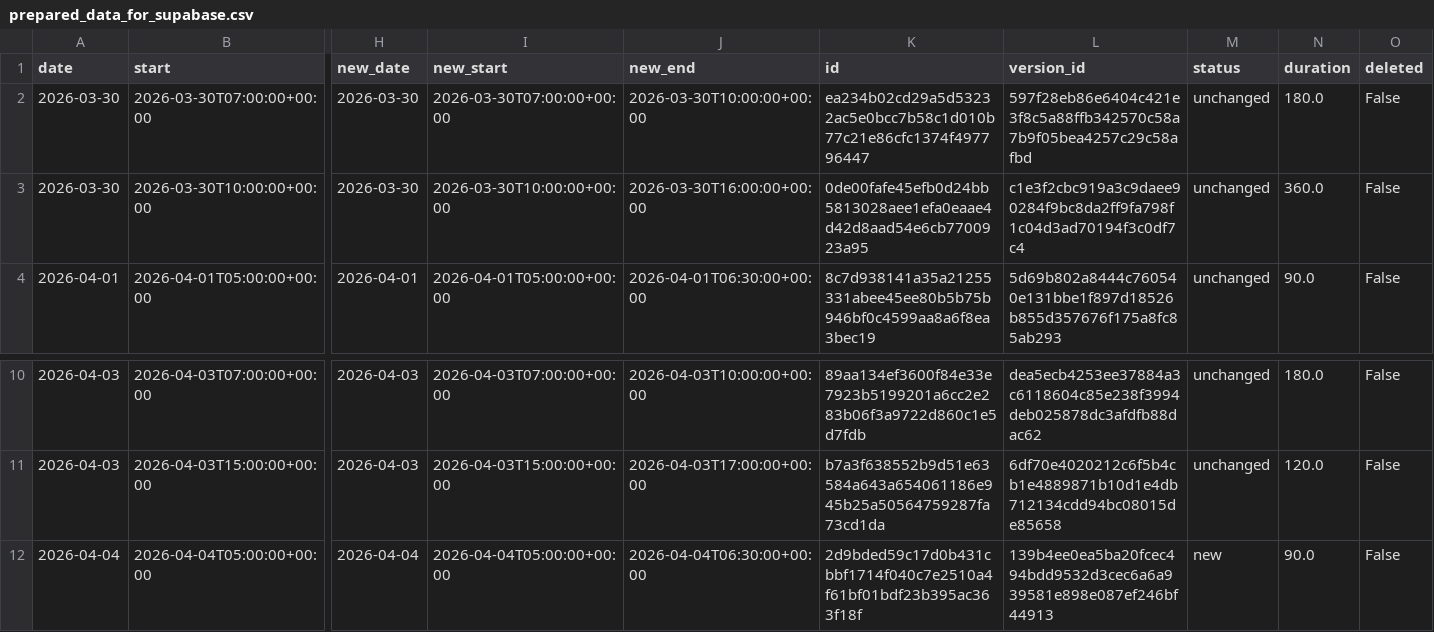
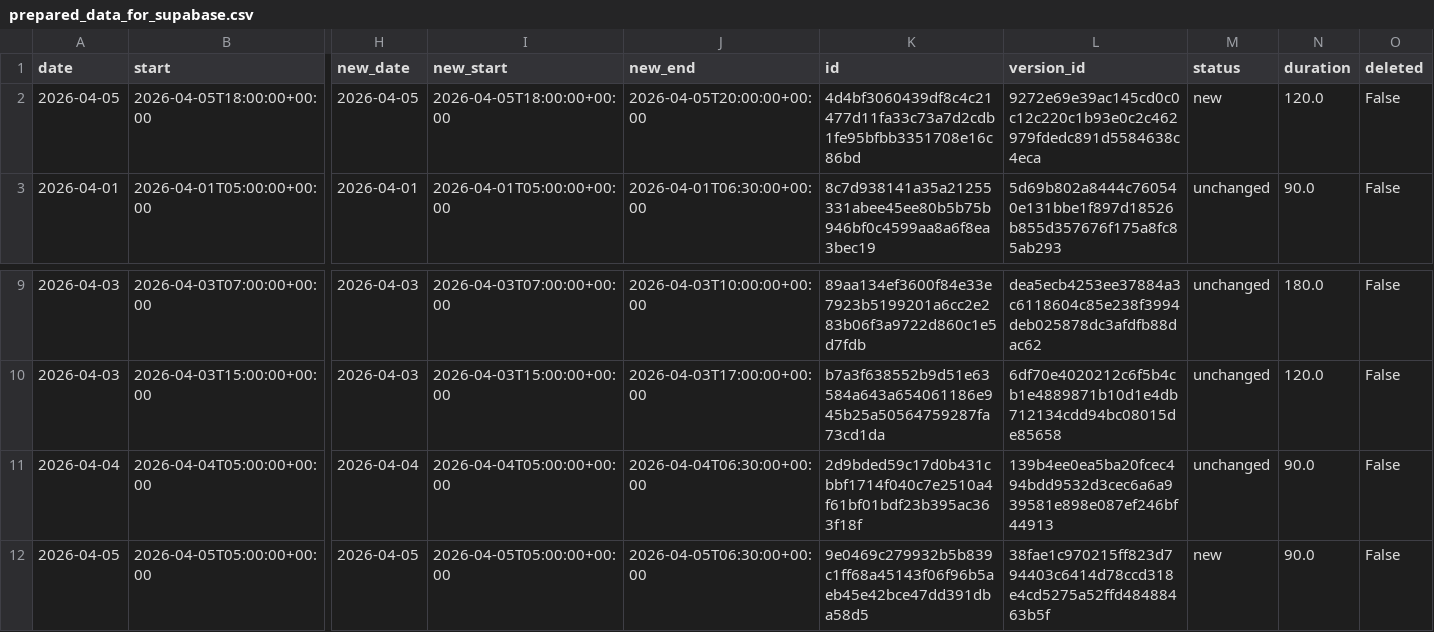
Before and after one commit to hajkuron/notion-githubchart, a CSV file: data/prepared_data_for_supabase.csv, drawn as a sheet; only a part is shown, gaps mark what is left out; removed rows and columns are numbered as before the commit, all else as after; rows hold the shown columns only; the diff names each change by its address in the sheet, - before the commit and + after, or states it on an @@ line.

```diff
--- a/data/prepared_data_for_supabase.csv
+++ b/data/prepared_data_for_supabase.csv
-row 2: 2026-03-30 | 2026-03-30T07:00:00+00:00 | 2026-03-30 | 2026-03-30T07:00:00+00:00 | 2026-03-30T10:00:00+00:00 | ea234b02cd29a5d53232ac5e0bcc7b58c1d010b77c21e86cfc1374f497796447 | 597f28eb86e6404c421e3f8c5a88ffb342570c58a7b9f05bea4257c29c58afbd | unchanged | 180.0 | False
-row 3: 2026-03-30 | 2026-03-30T10:00:00+00:00 | 2026-03-30 | 2026-03-30T10:00:00+00:00 | 2026-03-30T16:00:00+00:00 | 0de00fafe45efb0d24bb5813028aee1efa0eaae4d42d8aad54e6cb7700923a95 | c1e3f2cbc919a3c9daee90284f9bc8da2ff9fa798f1c04d3ad70194f3c0df7c4 | unchanged | 360.0 | False
+row 2: 2026-04-05 | 2026-04-05T18:00:00+00:00 | 2026-04-05 | 2026-04-05T18:00:00+00:00 | 2026-04-05T20:00:00+00:00 | 4d4bf3060439df8c4c21477d11fa33c73a7d2cdb1fe95bfbb3351708e16c86bd | 9272e69e39ac145cd0c0c12c220c1b93e0c2c462979fdedc891d5584638c4eca | new | 120.0 | False
-M11 (status): new
+M11 (status): unchanged
+row 12: 2026-04-05 | 2026-04-05T05:00:00+00:00 | 2026-04-05 | 2026-04-05T05:00:00+00:00 | 2026-04-05T06:30:00+00:00 | 9e0469c279932b5b839c1ff68a45143f06f96b5aeb45e42bce47dd391dba58d5 | 38fae1c970215ff823d794403c6414d78ccd318e4cd5275a52ffd48488463b5f | new | 90.0 | False
```
Also changed, not shown: 5 other files.
